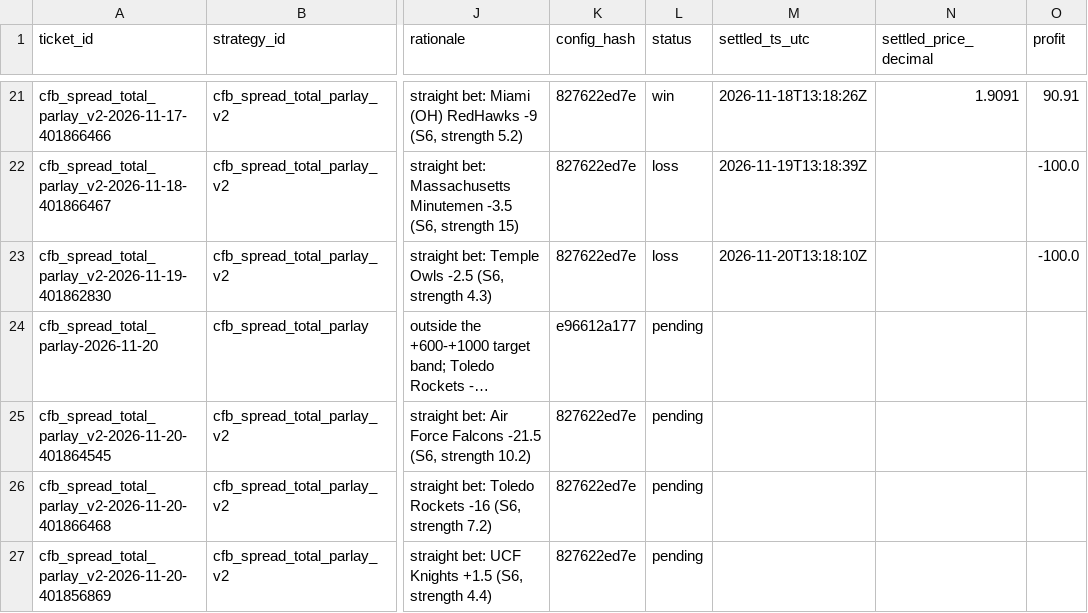
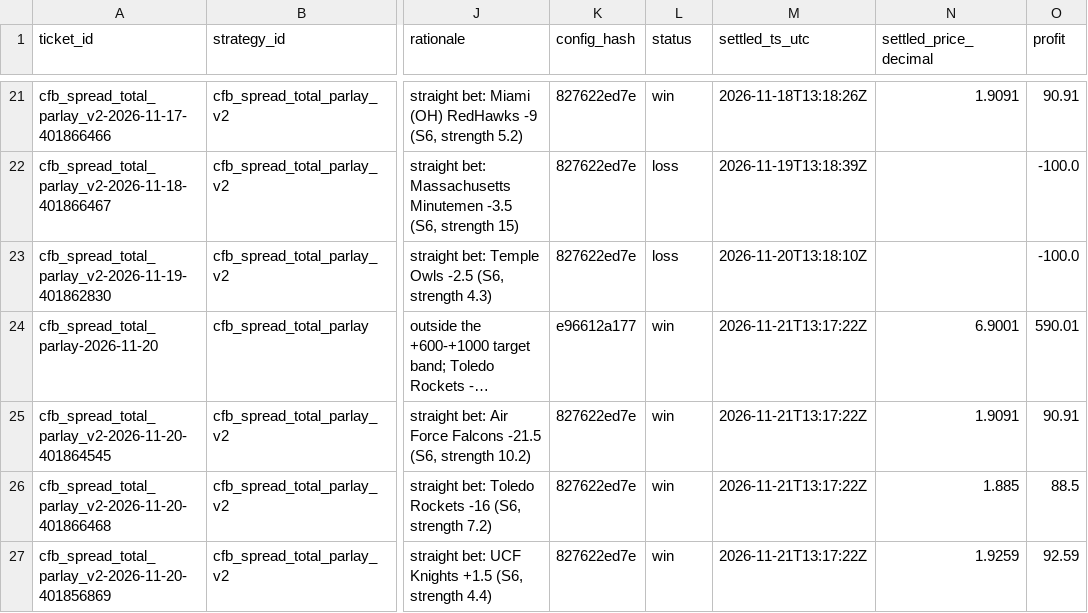
Before and after one commit to gitchrisqueen/panthera, a CSV file: data/ncaaf/tickets/tickets.csv, drawn as a sheet; only a part is shown, gaps mark what is left out; long unchanged cells end in …; the diff names each change by its address in the sheet, - before the commit and + after, or states it on an @@ line.

```diff
--- a/data/ncaaf/tickets/tickets.csv
+++ b/data/ncaaf/tickets/tickets.csv
-L24:L27 (status): pending
+L24:L27 (status): win
-M24:M27 (settled_ts_utc): (empty)
+M24:M27 (settled_ts_utc): 2026-11-21T13:17:22Z
-N24 (settled_price_decimal): (empty)
+N24 (settled_price_decimal): 6.9001
-O24 (profit): (empty)
+O24 (profit): 590.01
-N25 (settled_price_decimal): (empty)
+N25 (settled_price_decimal): 1.9091
-O25 (profit): (empty)
+O25 (profit): 90.91
-N26 (settled_price_decimal): (empty)
+N26 (settled_price_decimal): 1.885
-O26 (profit): (empty)
+O26 (profit): 88.5
-N27 (settled_price_decimal): (empty)
+N27 (settled_price_decimal): 1.9259
-O27 (profit): (empty)
+O27 (profit): 92.59
```
Also changed, not shown: data/ncaaf/games/games.csv, data/ncaaf/tickets/qualifiers.csv, 2 other files.
